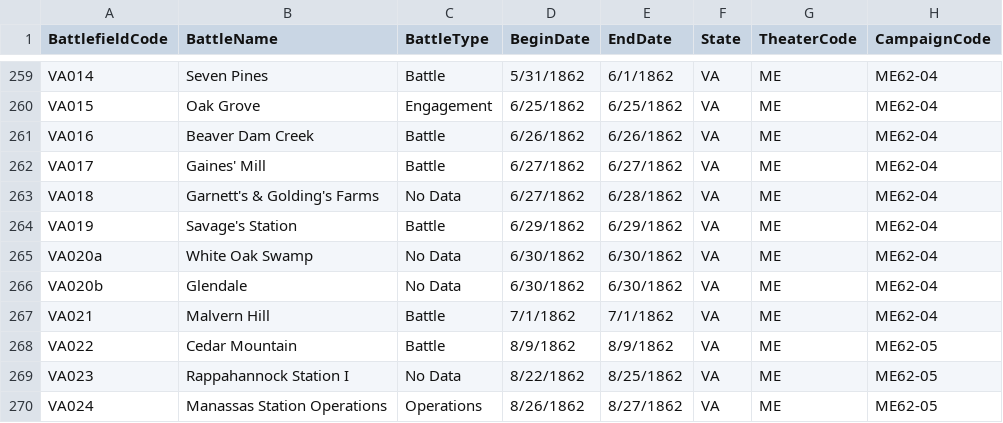
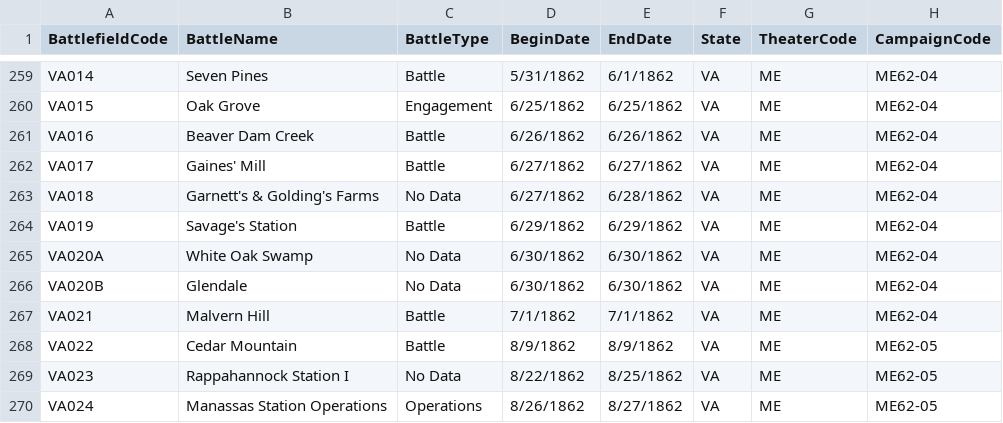
Before and after one commit to jrnold/acw_battle_data, a CSV file: data/nps/cwss/cwss_battles.csv, drawn as a sheet; only a part is shown, gaps mark what is left out; the diff names each change by its address in the sheet, - before the commit and + after, or states it on an @@ line.

Commit message:
cwss data: uppercase all BattlefieldCodes

```diff
--- a/data/nps/cwss/cwss_battles.csv
+++ b/data/nps/cwss/cwss_battles.csv
-A265 (BattlefieldCode): VA020a
+A265 (BattlefieldCode): VA020A
-A266 (BattlefieldCode): VA020b
+A266 (BattlefieldCode): VA020B
```
Also changed, not shown: data/nps/cwss/cwss_commanders.csv, data/nps/cwss/cwss_forces.csv, 1 other file.
